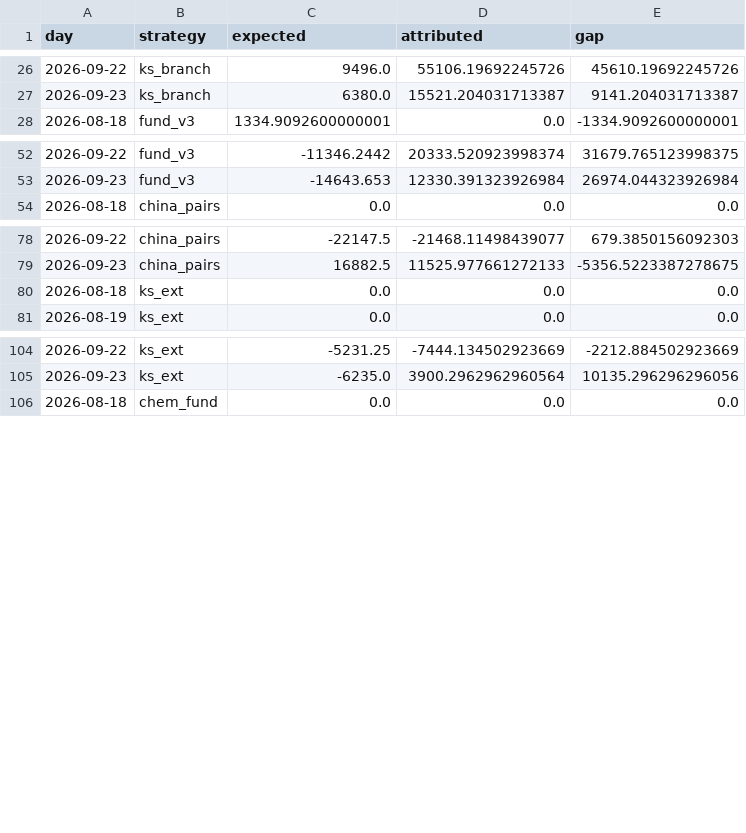
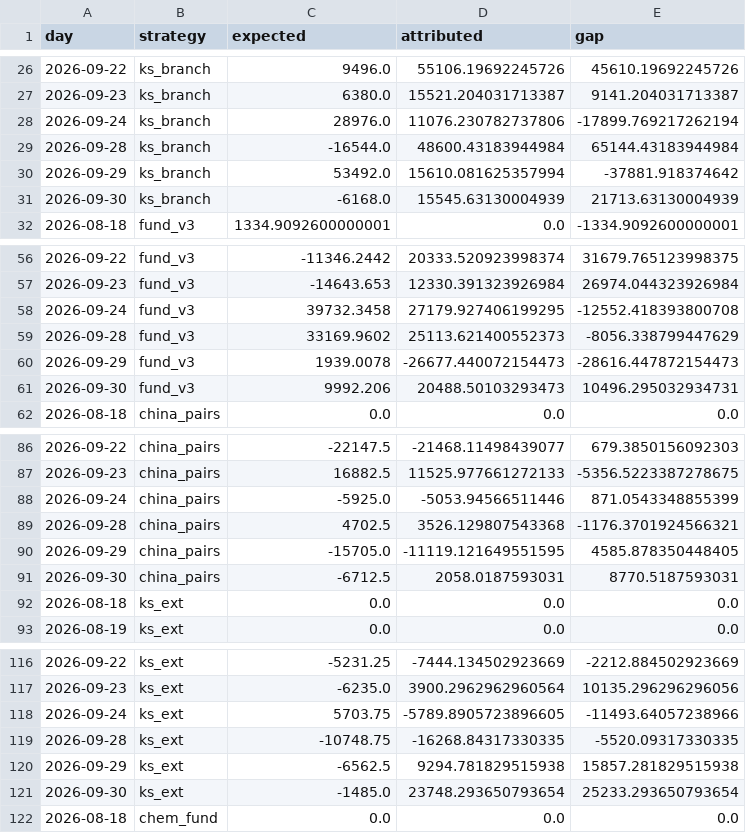
Before and after one commit to cpeiren/performance_tracker, a CSV file: data/per_strategy_daily.csv, drawn as a sheet; only a part is shown, gaps mark what is left out; the diff covers the shown part only.

```diff
--- a/data/per_strategy_daily.csv
+++ b/data/per_strategy_daily.csv
@@ -27,2 +27,6 @@ day,strategy,expected,attributed,gap
 2026-09-23,ks_branch,6380.0,15521.204031713387,9141.204031713387
+2026-09-24,ks_branch,28976.0,11076.230782737806,-17899.769217262194
+2026-09-28,ks_branch,-16544.0,48600.43183944984,65144.43183944984
+2026-09-29,ks_branch,53492.0,15610.081625357994,-37881.918374642
+2026-09-30,ks_branch,-6168.0,15545.63130004939,21713.63130004939
 2026-08-18,fund_v3,1334.9092600000001,0.0,-1334.9092600000001
@@ -53,2 +57,6 @@ day,strategy,expected,attributed,gap
 2026-09-23,fund_v3,-14643.653,12330.391323926984,26974.044323926984
+2026-09-24,fund_v3,39732.3458,27179.927406199295,-12552.418393800708
+2026-09-28,fund_v3,33169.9602,25113.621400552373,-8056.338799447629
+2026-09-29,fund_v3,1939.0078,-26677.440072154473,-28616.447872154473
+2026-09-30,fund_v3,9992.206,20488.50103293473,10496.295032934731
 2026-08-18,china_pairs,0.0,0.0,0.0
@@ -79,2 +87,6 @@ day,strategy,expected,attributed,gap
 2026-09-23,china_pairs,16882.5,11525.977661272133,-5356.5223387278675
+2026-09-24,china_pairs,-5925.0,-5053.94566511446,871.0543348855399
+2026-09-28,china_pairs,4702.5,3526.129807543368,-1176.3701924566321
+2026-09-29,china_pairs,-15705.0,-11119.121649551595,4585.878350448405
+2026-09-30,china_pairs,-6712.5,2058.0187593031,8770.5187593031
 2026-08-18,ks_ext,0.0,0.0,0.0
@@ -105,2 +117,6 @@ day,strategy,expected,attributed,gap
 2026-09-23,ks_ext,-6235.0,3900.2962962960564,10135.296296296056
+2026-09-24,ks_ext,5703.75,-5789.8905723896605,-11493.64057238966
+2026-09-28,ks_ext,-10748.75,-16268.84317330335,-5520.09317330335
+2026-09-29,ks_ext,-6562.5,9294.781829515938,15857.281829515938
+2026-09-30,ks_ext,-1485.0,23748.293650793654,25233.293650793654
 2026-08-18,chem_fund,0.0,0.0,0.0
```
Also changed, not shown: 12 added rows and 2 edited cells elsewhere in this file, data/backtest/chem_fund.csv, data/backtest/ks_branch.csv, 20 other files.
